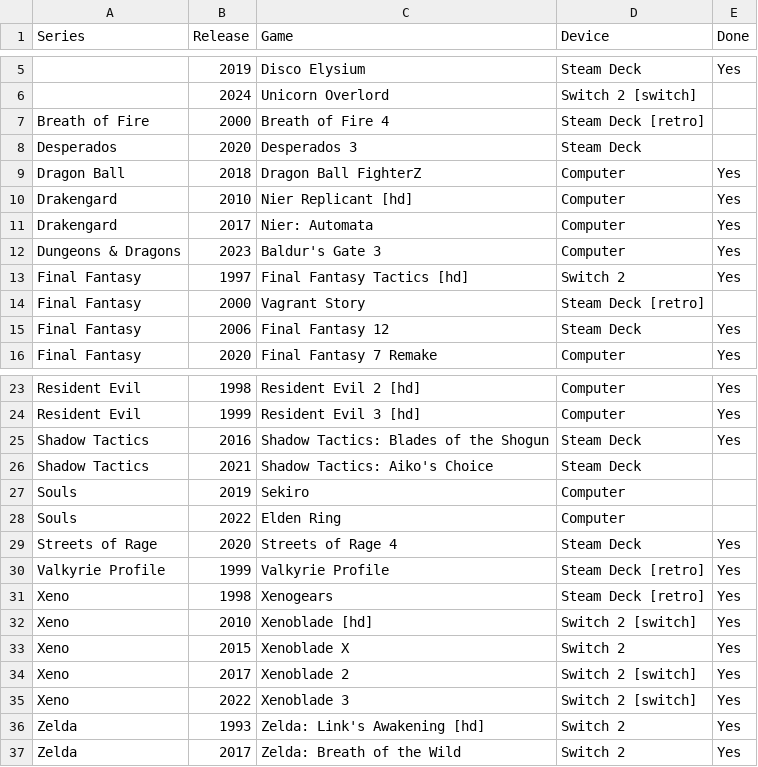
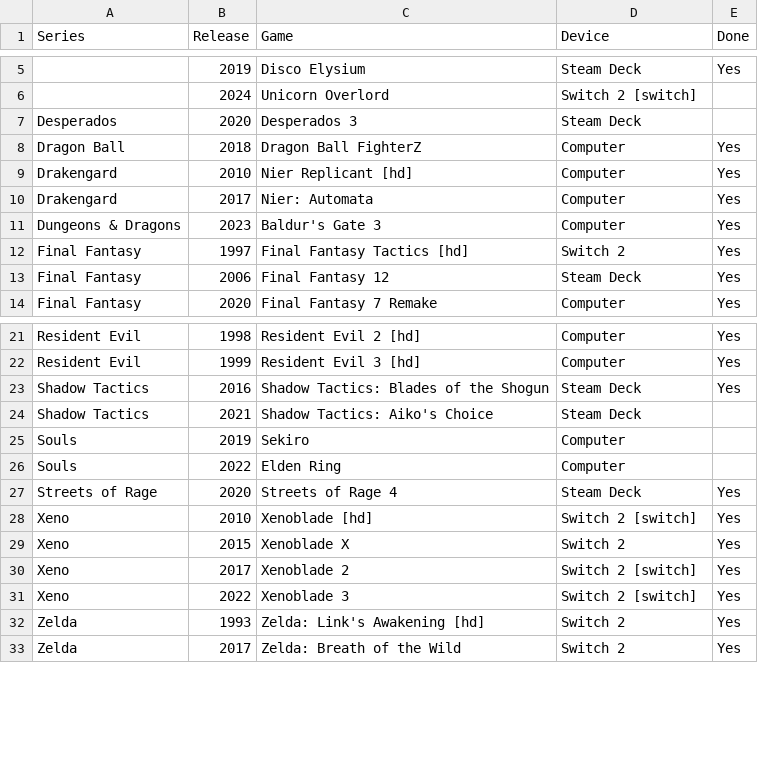
Before and after one commit to proletariado/proletariado.github.io, a CSV file: data/collection.csv, drawn as a sheet; only a part is shown, gaps mark what is left out; the diff names each change by its address in the sheet, - before the commit and + after, or states it on an @@ line.

Commit message:
Update collection.csv with new game entries
Removed entries from the collection and added new entries with updated formatting.

```diff
--- a/data/collection.csv
+++ b/data/collection.csv
-row 7: Breath of Fire | 2000 | Breath of Fire 4 | Steam Deck [retro]
-row 14: Final Fantasy | 2000 | Vagrant Story | Steam Deck [retro]
-row 30: Valkyrie Profile | 1999 | Valkyrie Profile | Steam Deck [retro] | Yes
-row 31: Xeno | 1998 | Xenogears | Steam Deck [retro] | Yes
```
